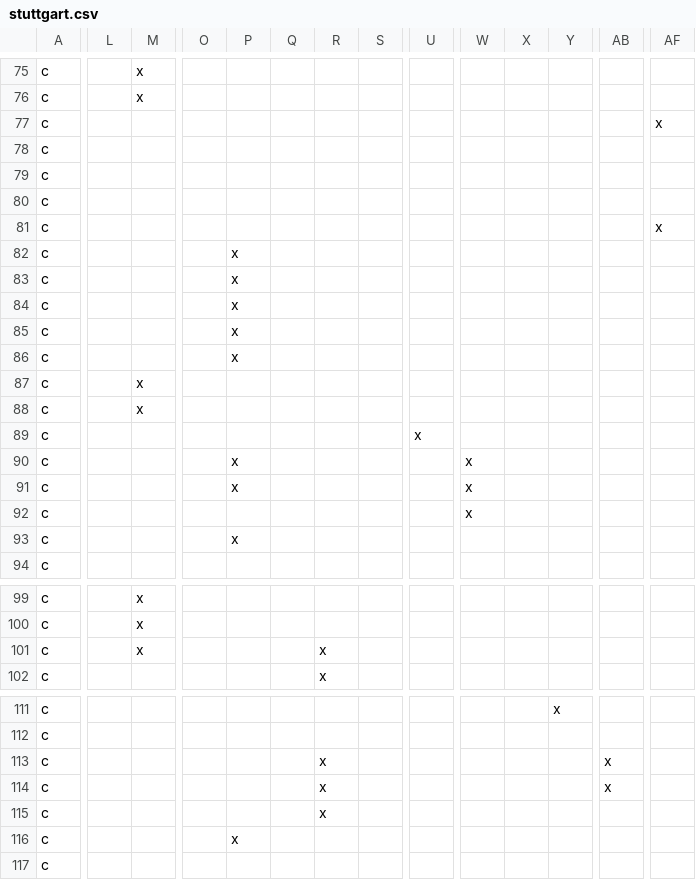
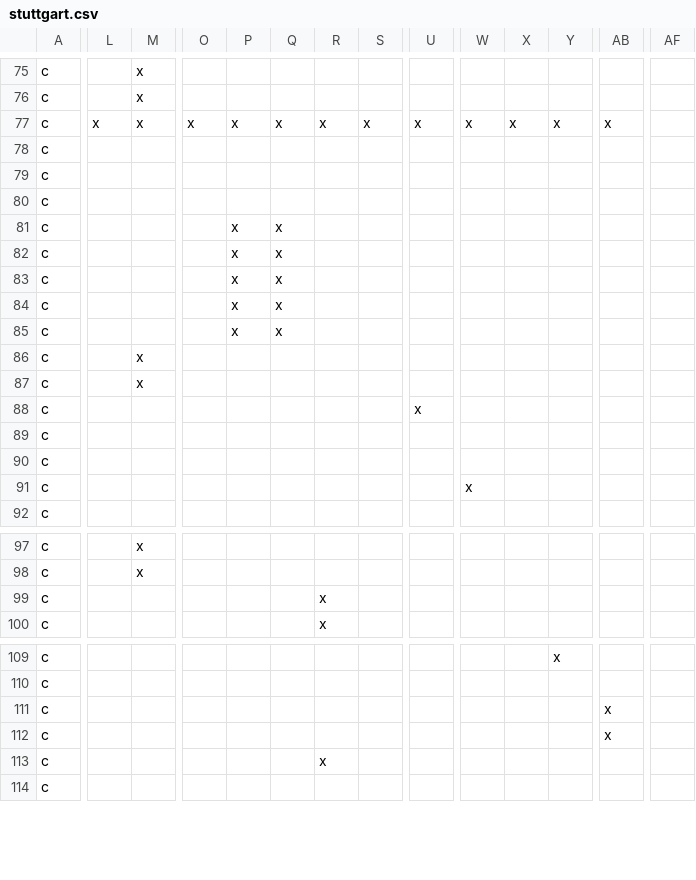
Before and after one commit to okfde/odmonitormap, a CSV file: data/stuttgart.csv, drawn as a sheet; only a part is shown, gaps mark what is left out; removed rows and columns are numbered as before the commit, all else as after; rows hold the shown columns only; the diff covers the shown part only; the diff names each change by its address in the sheet, - before the commit and + after, or states it on an @@ line.

Commit message:
New data including locations for Wennigsen and Rostock

```diff
--- a/data/stuttgart.csv
+++ b/data/stuttgart.csv
-L77: (empty)
+L77: x
-M77: (empty)
+M77: x
-O77: (empty)
+O77: x
-P77: (empty)
+P77: x
-Q77: (empty)
+Q77: x
-R77: (empty)
+R77: x
-S77: (empty)
+S77: x
-U77: (empty)
+U77: x
-W77: (empty)
+W77: x
-X77: (empty)
+X77: x
-Y77: (empty)
+Y77: x
-AB77: (empty)
+AB77: x
-AF77: x
+AF77: (empty)
-row 81: c |  |  |  |  |  |  |  |  |  |  |  |  | x
-Q81:Q85: (empty)
+Q81:Q85: x
-P89:P90: x
+P89:P90: (empty)
-W89:W90: x
+W89:W90: (empty)
-row 93: c |  |  |  | x
-M99: x
+M99: (empty)
-R111:R112: x
+R111:R112: (empty)
-row 116: c |  |  |  | x
```
Also changed, not shown: 2 removed rows and 43 edited cells elsewhere in this file, data/index.csv.
